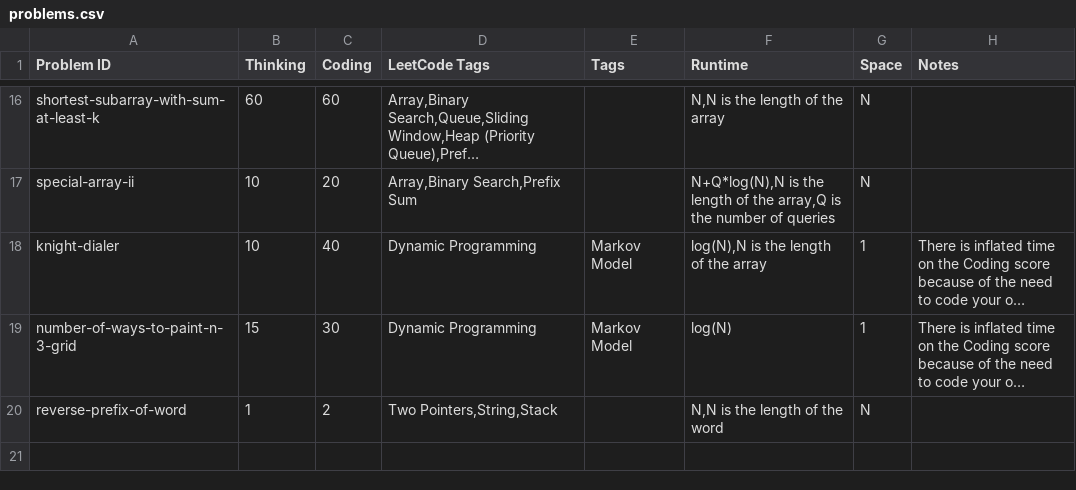
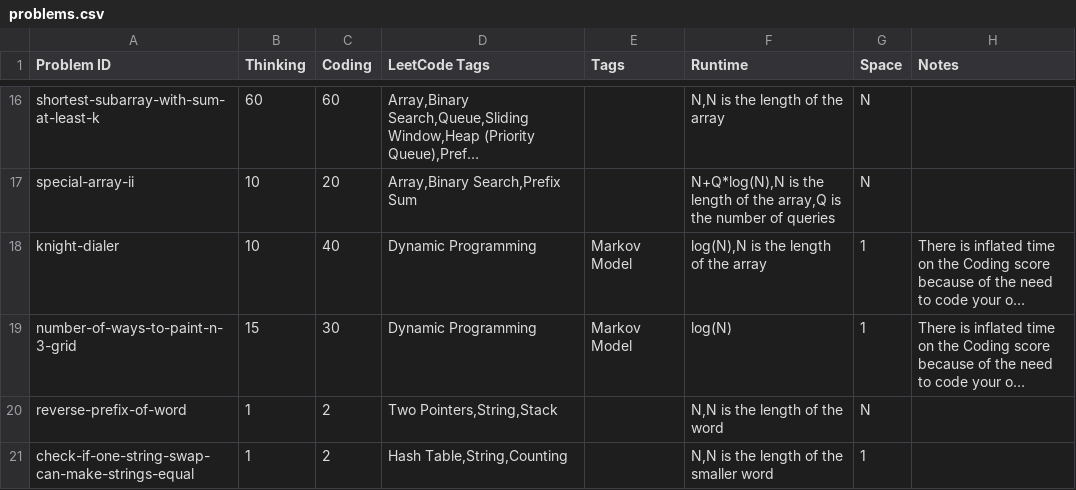
Before and after one commit to charleslien/leetcode, a CSV file: public/problems.csv, drawn as a sheet; only a part is shown, gaps mark what is left out; long unchanged cells end in …; the diff names each change by its address in the sheet, - before the commit and + after, or states it on an @@ line.

Commit message:
Update problems.csv

```diff
--- a/public/problems.csv
+++ b/public/problems.csv
+row 21: check-if-one-string-swap-can-make-strings-equal | 1 | 2 | Hash Table,String,Counting |  | N,N is the length of the smaller word | 1
```
